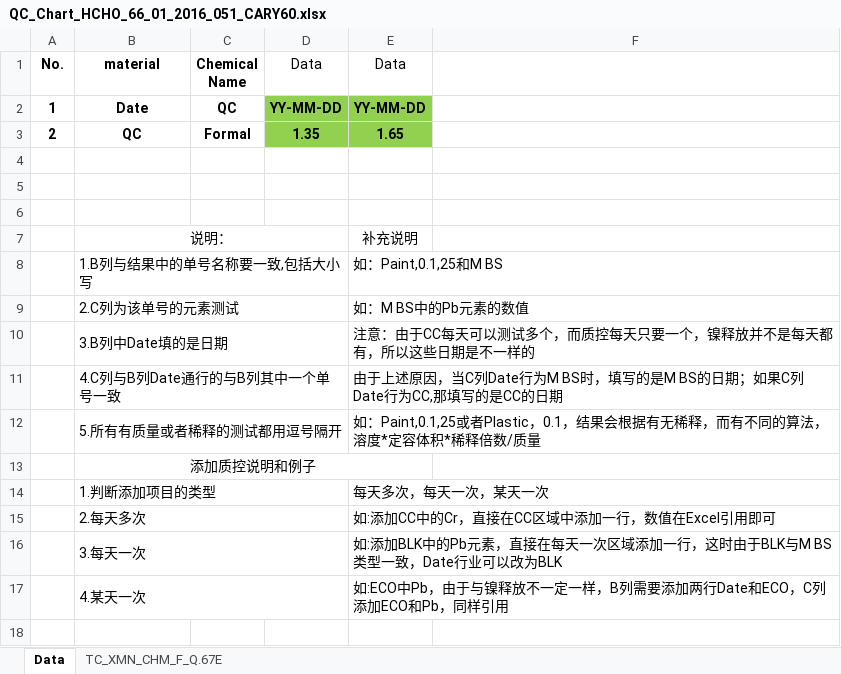
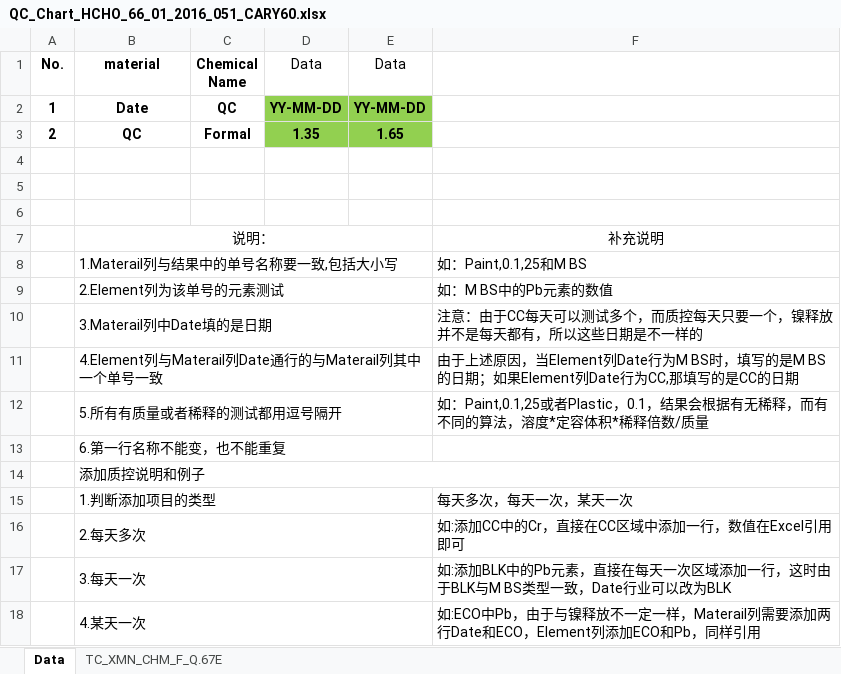
Before and after one commit to chen-huai/work, an Excel workbook: z/data/model/QC_Chart_HCHO_66_01_2016_051_CARY60.xlsx, sheet Data, drawn as a sheet; values as stored, in another font and other column widths than the file's, no borders; removed rows and columns are numbered as before the commit, all else as after; the diff names each change by its address in the sheet, - before the commit and + after, or states it on an @@ line.

```diff
--- a/z/data/model/QC_Chart_HCHO_66_01_2016_051_CARY60.xlsx (sheet Data)
+++ b/z/data/model/QC_Chart_HCHO_66_01_2016_051_CARY60.xlsx (sheet Data)
-B7:D7 merged
+B7:E7 merged
-E7 (Data): 补充说明
+E7 (Data): (empty)
-F7: (empty)
+F7: 补充说明
-row 8:  | 1.B列与结果中的单号名称要一致,包括大小写 |  |  | 如：Paint,0.1,25和M BS
-row 9:  | 2.C列为该单号的元素测试 |  |  | 如：M BS中的Pb元素的数值
-row 10:  | 3.B列中Date填的是日期 |  |  | 注意：由于CC每天可以测试多个，而质控每天只要一个，镍释放并不是每天都有，所以这些日期是不一样的
-row 11:  | 4.C列与B列Date通行的与B列其中一个单号一致 |  |  | 由于上述原因，当C列Date行为M BS时，填写的是M BS的日期；如果C列Date行为CC,那填写的是CC的日期
+row 8:  | 1.Materail列与结果中的单号名称要一致,包括大小写 |  |  |  | 如：Paint,0.1,25和M BS
+row 9:  | 2.Element列为该单号的元素测试 |  |  |  | 如：M BS中的Pb元素的数值
+row 10:  | 3.Materail列中Date填的是日期 |  |  |  | 注意：由于CC每天可以测试多个，而质控每天只要一个，镍释放并不是每天都有，所以这些日期是不一样的
+row 11:  | 4.Element列与Materail列Date通行的与Materail列其中一个单号一致 |  |  |  | 由于上述原因，当Element列Date行为M BS时，填写的是M BS的日期；如果Element列Date行为CC,那填写的是CC的日期
-B12:D12 merged
+B12:E12 merged
-E12 (Data): 如：Paint,0.1,25或者Plastic，0.1，结果会根据有无稀释，而有不同的算法，溶度*定容体积*稀释倍数/质量
+E12 (Data): (empty)
-F12: (empty)
+F12: 如：Paint,0.1,25或者Plastic，0.1，结果会根据有无稀释，而有不同的算法，溶度*定容体积*稀释倍数/质量
+row 13:  | 6.第一行名称不能变，也不能重复
-B14 alignment: center
+B14 alignment: left
-B13:E13 merged
+B14:F14 merged
-B14:D14 merged
+B15:E15 merged
-E15 (Data): 每天多次，每天一次，某天一次
+E15 (Data): (empty)
-F15: (empty)
+F15: 每天多次，每天一次，某天一次
-B15:D15 merged
+B16:E16 merged
-E16 (Data): 如:添加CC中的Cr，直接在CC区域中添加一行，数值在Excel引用即可
+E16 (Data): (empty)
-F16: (empty)
+F16: 如:添加CC中的Cr，直接在CC区域中添加一行，数值在Excel引用即可
-B16:D16 merged
+B17:E17 merged
-E17 (Data): 如:添加BLK中的Pb元素，直接在每天一次区域添加一行，这时由于BLK与M BS类型一致，Date行业可以改为BLK
+E17 (Data): (empty)
-F17: (empty)
+F17: 如:添加BLK中的Pb元素，直接在每天一次区域添加一行，这时由于BLK与M BS类型一致，Date行业可以改为BLK
-B17:D17 merged
+B18:E18 merged
-E18 (Data): 如:ECO中Pb，由于与镍释放不一定一样，B列需要添加两行Date和ECO，C列添加ECO和Pb，同样引用
+E18 (Data): (empty)
-F18: (empty)
+F18: 如:ECO中Pb，由于与镍释放不一定一样，Materail列需要添加两行Date和ECO，Element列添加ECO和Pb，同样引用
```
Also changed, not shown: z/data/model/QC_Chart _pH_66_01_2014_015.xlsx, z/data/model/QC_Chart _pH_66_01_2018_006.xlsx, 5 other files.
